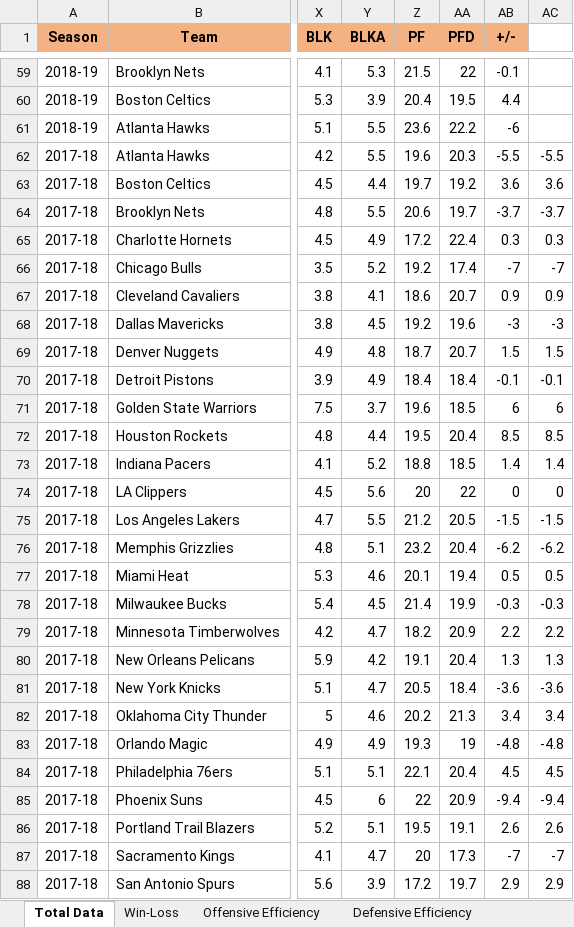
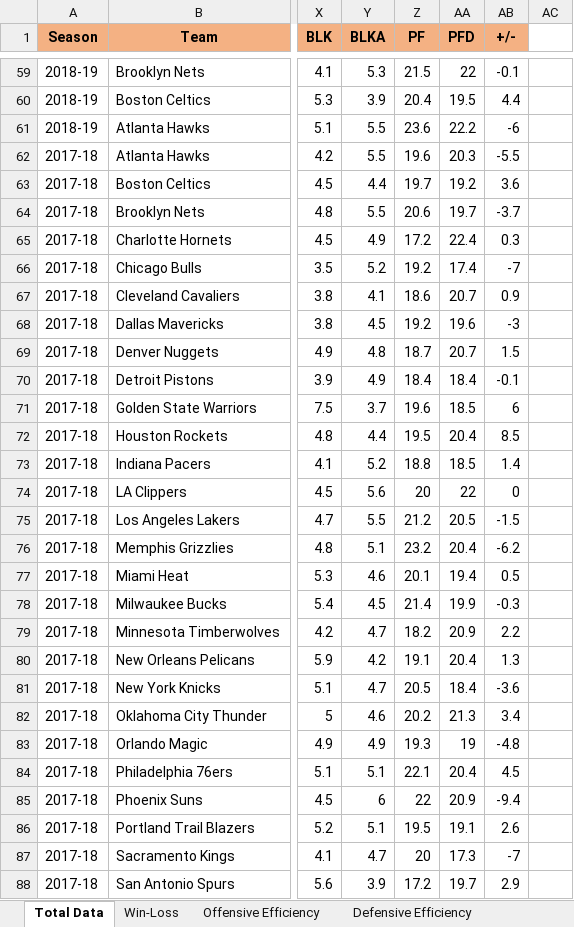
Before and after one commit to Kevin-Walsh97/Can-Championships-Be-Bought-, an Excel workbook: Historical NBA Performance.xlsx, sheet Total Data, drawn as a sheet; only a part is shown, gaps mark what is left out; values as stored, in another font and other column widths than the file's, no borders; the diff covers the shown part only; the diff names each change by its address in the sheet, - before the commit and + after, or states it on an @@ line.

```diff
--- a/Historical NBA Performance.xlsx (sheet Total Data)
+++ b/Historical NBA Performance.xlsx (sheet Total Data)
-AC62: -5.5
+AC62: (empty)
-AC63: 3.6
+AC63: (empty)
-AC64: -3.7
+AC64: (empty)
-AC65: 0.3
+AC65: (empty)
-AC66: -7
+AC66: (empty)
-AC67: 0.9
+AC67: (empty)
-AC68: -3
+AC68: (empty)
-AC69: 1.5
+AC69: (empty)
-AC70: -0.1
+AC70: (empty)
-AC71: 6
+AC71: (empty)
-AC72: 8.5
+AC72: (empty)
-AC73: 1.4
+AC73: (empty)
-AC74: 0
+AC74: (empty)
-AC75: -1.5
+AC75: (empty)
-AC76: -6.2
+AC76: (empty)
-AC77: 0.5
+AC77: (empty)
-AC78: -0.3
+AC78: (empty)
-AC79: 2.2
+AC79: (empty)
-AC80: 1.3
+AC80: (empty)
-AC81: -3.6
+AC81: (empty)
-AC82: 3.4
+AC82: (empty)
-AC83: -4.8
+AC83: (empty)
-AC84: 4.5
+AC84: (empty)
-AC85: -9.4
+AC85: (empty)
-AC86: 2.6
+AC86: (empty)
-AC87: -7
+AC87: (empty)
-AC88: 2.9
+AC88: (empty)
```
Also changed, not shown: 1 removed row and 5 edited cells elsewhere in this sheet, sheet Offensive Efficiency, sheet Defensive Efficiency, sheet Win-Loss, 6 other files.
